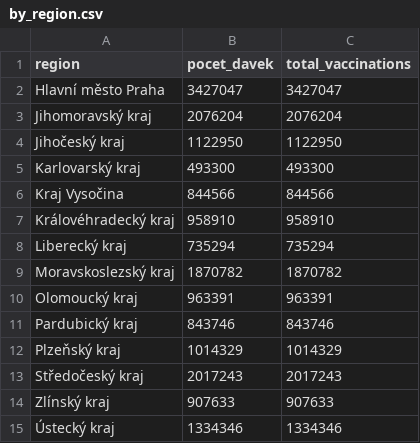
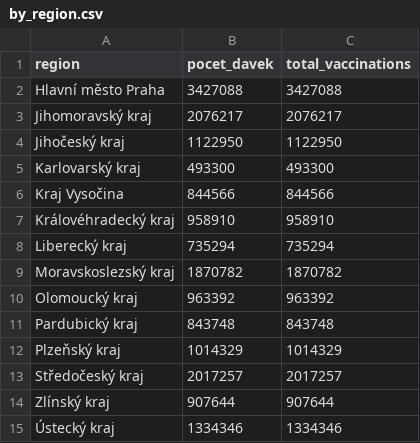
Before and after one commit to vykend/COVID19-Vaccination-Czechia, a CSV file: by_region.csv, drawn as a sheet.

```diff
--- a/by_region.csv
+++ b/by_region.csv
@@ -1,4 +1,4 @@
 region,pocet_davek,total_vaccinations
-Hlavní město Praha,3427047,3427047
-Jihomoravský kraj,2076204,2076204
+Hlavní město Praha,3427088,3427088
+Jihomoravský kraj,2076217,2076217
 Jihočeský kraj,1122950,1122950
@@ -9,7 +9,7 @@ Liberecký kraj,735294,735294
 Moravskoslezský kraj,1870782,1870782
-Olomoucký kraj,963391,963391
-Pardubický kraj,843746,843746
+Olomoucký kraj,963392,963392
+Pardubický kraj,843748,843748
 Plzeňský kraj,1014329,1014329
-Středočeský kraj,2017243,2017243
-Zlínský kraj,907633,907633
+Středočeský kraj,2017257,2017257
+Zlínský kraj,907644,907644
 Ústecký kraj,1334346,1334346
```
Also changed, not shown: aggregation.csv, by_date_and_region.csv, 1 other file.
